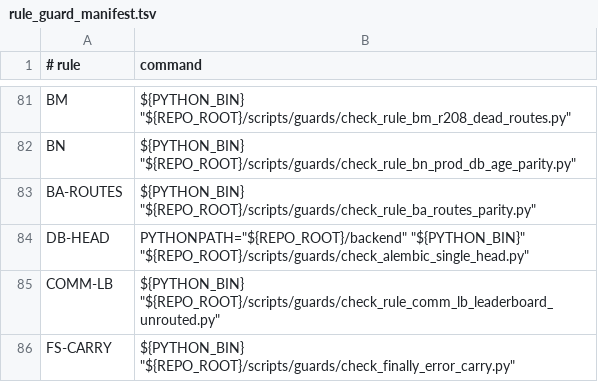
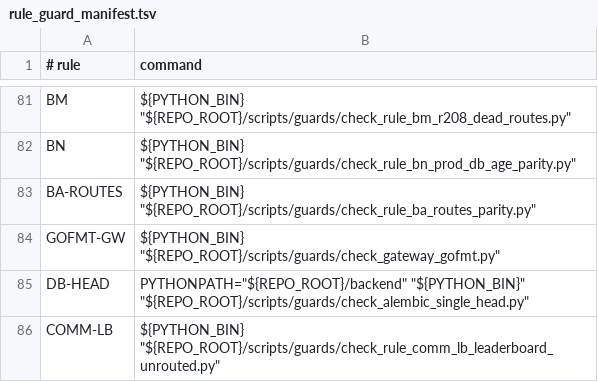
Before and after one commit to BRSAMAyu/Sparkle-project, a TSV file: scripts/rule_guard_manifest.tsv, drawn as a sheet; only a part is shown, gaps mark what is left out; the shorter side is filled out with more unchanged rows.

Commit message:
chore(guards): wt351 守卫网自愈——新增 GOFMT-GW(scripts/guards/check_gateway_gofmt.py+manifest 注册):backend/gateway 全目录 gofmt -l 无基线全扫非空即败 fail-closed,排除 *.pb.go/vendor/mocks 与 .golangci.yml 对齐(CI 有 new-from-rev 基线拦不住旧文件,本地全扫补位——run 36080561418 的 gofmt 单点事故不再可达);自验 229 文件绿基线→探针红→删后绿;**守卫 83→84**;golangci 本地 v1.64 vs CI floating 等价性不可保证按卡面 fallback 只收 gofmt;盲区报告:go vet/build/test 本地零覆盖(CI-only,vet 现干净可零成本补卡)/gen 树符号链接陷阱/worktree 缺 proto 产物环境红

```diff
--- a/scripts/rule_guard_manifest.tsv
+++ b/scripts/rule_guard_manifest.tsv
@@ -83,2 +83,3 @@ BN	"${PYTHON_BIN}" "${REPO_ROOT}/scripts/guards/check_rule_bn_prod_db_age_parity
 BA-ROUTES	"${PYTHON_BIN}" "${REPO_ROOT}/scripts/guards/check_rule_ba_routes_parity.py"
+GOFMT-GW	"${PYTHON_BIN}" "${REPO_ROOT}/scripts/guards/check_gateway_gofmt.py"
 DB-HEAD	PYTHONPATH="${REPO_ROOT}/backend" "${PYTHON_BIN}" "${REPO_ROOT}/scripts/guards/check_alembic_single_head.py"
```
Also changed, not shown: 2 other files.
